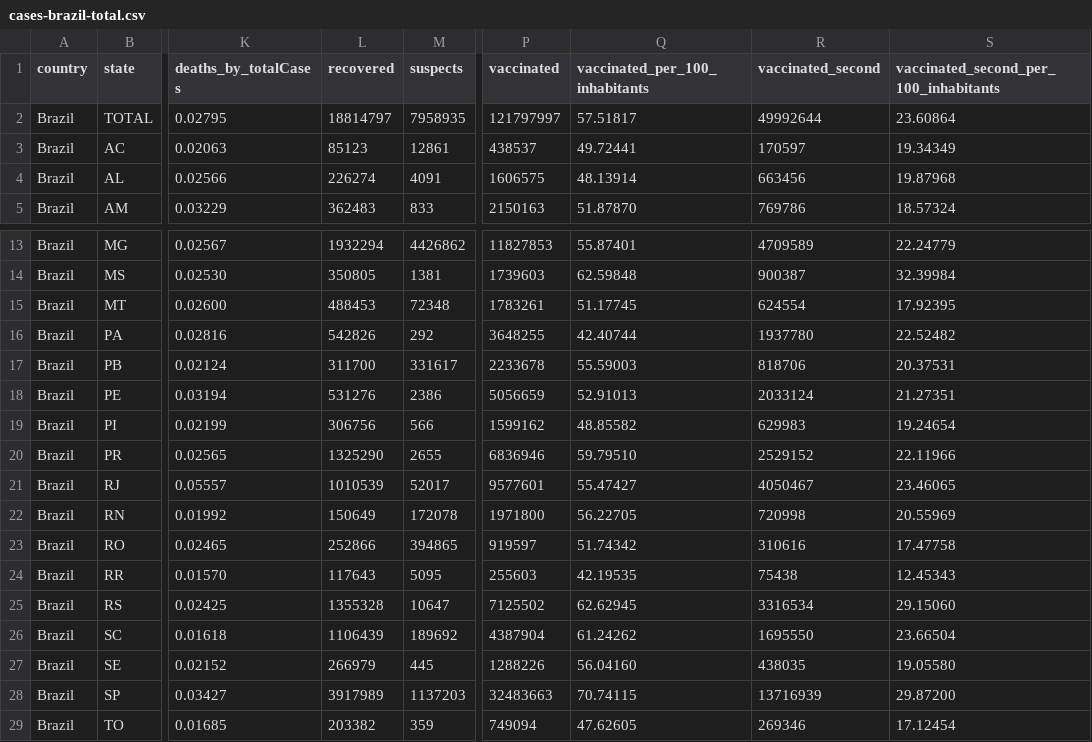
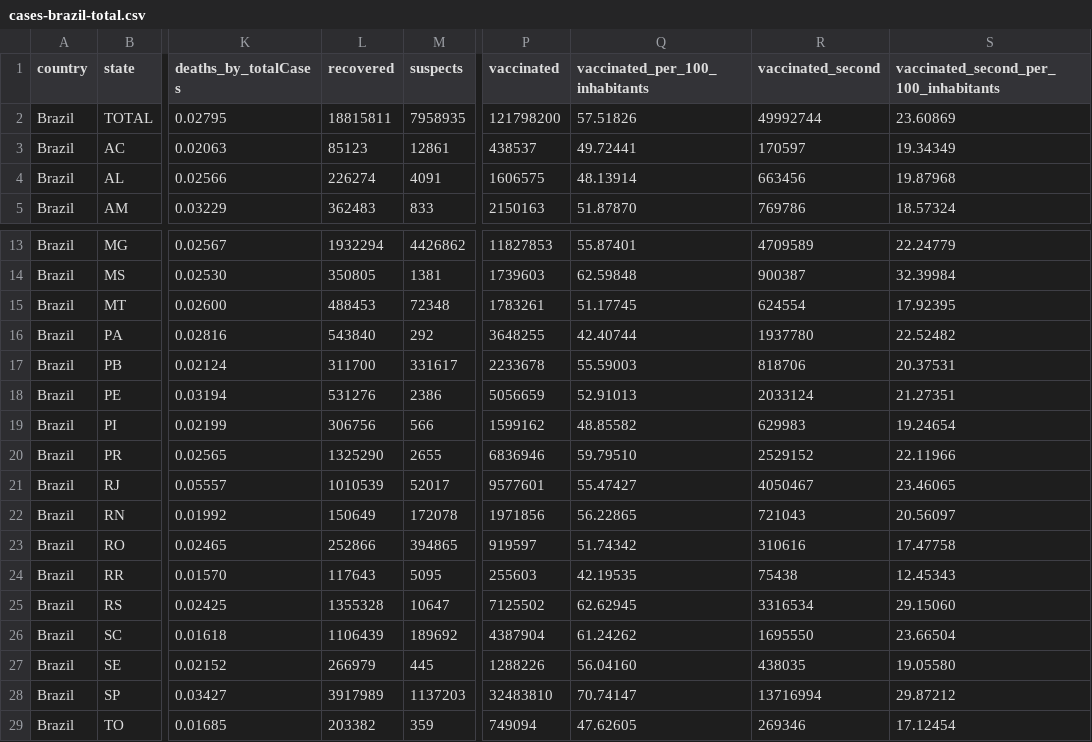
Before and after one commit to araguaci/covid19br, a CSV file: cases-brazil-total.csv, drawn as a sheet; only a part is shown, gaps mark what is left out; the diff names each change by its address in the sheet, - before the commit and + after, or states it on an @@ line.

```diff
--- a/cases-brazil-total.csv
+++ b/cases-brazil-total.csv
-L2 (recovered): 18814797
+L2 (recovered): 18815811
-P2 (vaccinated): 121797997
+P2 (vaccinated): 121798200
-Q2 (vaccinated_per_100_inhabitants): 57.51817
+Q2 (vaccinated_per_100_inhabitants): 57.51826
-R2 (vaccinated_second): 49992644
+R2 (vaccinated_second): 49992744
-S2: 23.60864
+S2: 23.60869
-L16 (recovered): 542826
+L16 (recovered): 543840
-P22 (vaccinated): 1971800
+P22 (vaccinated): 1971856
-Q22 (vaccinated_per_100_inhabitants): 56.22705
+Q22 (vaccinated_per_100_inhabitants): 56.22865
-R22 (vaccinated_second): 720998
+R22 (vaccinated_second): 721043
-S22: 20.55969
+S22: 20.56097
-P28 (vaccinated): 32483663
+P28 (vaccinated): 32483810
-Q28 (vaccinated_per_100_inhabitants): 70.74115
+Q28 (vaccinated_per_100_inhabitants): 70.74147
-R28 (vaccinated_second): 13716939
+R28 (vaccinated_second): 13716994
-S28: 29.87200
+S28: 29.87212
```
Also changed, not shown: 1 other file.
